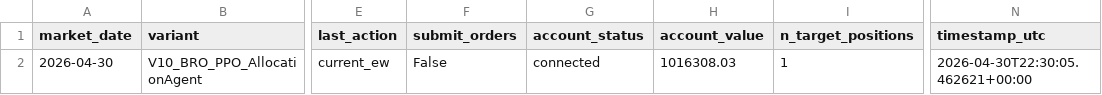
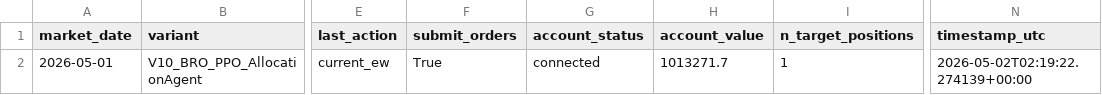
Before and after one commit to FinTechEntrepreneurldz/Base_Model_BR_PPO, a CSV file: logs/model_a/decisions/latest_decision.csv, drawn as a sheet; only a part is shown, gaps mark what is left out; the diff names each change by its address in the sheet, - before the commit and + after, or states it on an @@ line.

```diff
--- a/logs/model_a/decisions/latest_decision.csv
+++ b/logs/model_a/decisions/latest_decision.csv
-A2 (market_date): 2026-04-30
+A2 (market_date): 2026-05-01
-F2 (submit_orders): False
+F2 (submit_orders): True
-H2 (account_value): 1016308.03
+H2 (account_value): 1013271.7
-N2 (timestamp_utc): 2026-04-30T22:30:05.462621+00:00
+N2 (timestamp_utc): 2026-05-02T02:19:22.274139+00:00
```
Also changed, not shown: logs/model_a/decisions/decisions.csv, logs/model_a/portfolio/portfolio.csv, 6 other files.
